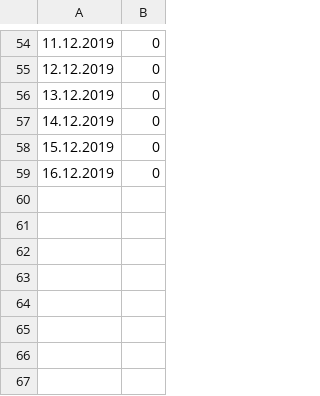
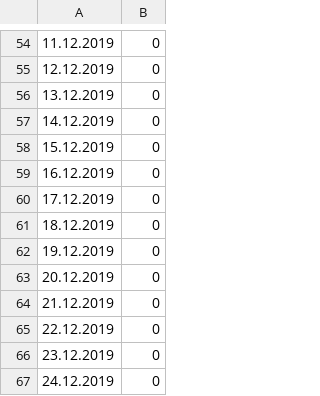
Before and after one commit to Brazzelhuber/Aquaponik_Steuerung, a CSV file: DLI_Eichen.csv, drawn as a sheet; only a part is shown, gaps mark what is left out; the diff names each change by its address in the sheet, - before the commit and + after, or states it on an @@ line.

```diff
--- a/DLI_Eichen.csv
+++ b/DLI_Eichen.csv
+row 60: 17.12.2019 | 0
+row 61: 18.12.2019 | 0
+row 62: 19.12.2019 | 0
+row 63: 20.12.2019 | 0
+row 64: 21.12.2019 | 0
+row 65: 22.12.2019 | 0
+row 66: 23.12.2019 | 0
+row 67: 24.12.2019 | 0
```
Also changed, not shown: 56 other files.
